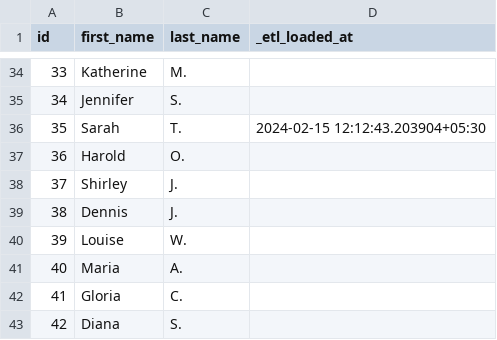
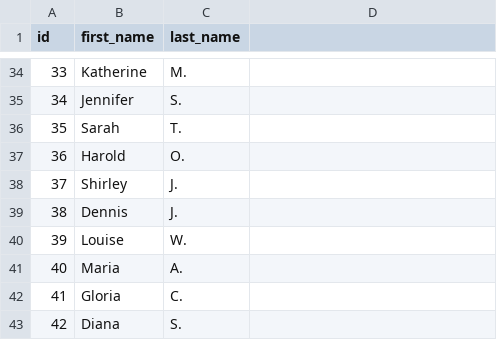
Before and after one commit to ashwin3351/DBT_Cloud_Snowflake, a CSV file: seeds/raw_customer.csv, drawn as a sheet; only a part is shown, gaps mark what is left out; the diff names each change by its address in the sheet, - before the commit and + after, or states it on an @@ line.

Commit message:
raw_customer_updated

```diff
--- a/seeds/raw_customer.csv
+++ b/seeds/raw_customer.csv
-D1: _etl_loaded_at
+D1: (empty)
-D36: 2024-02-15 12:12:43.203904+05:30
+D36: (empty)
```
Also changed, not shown: 2 other files.
